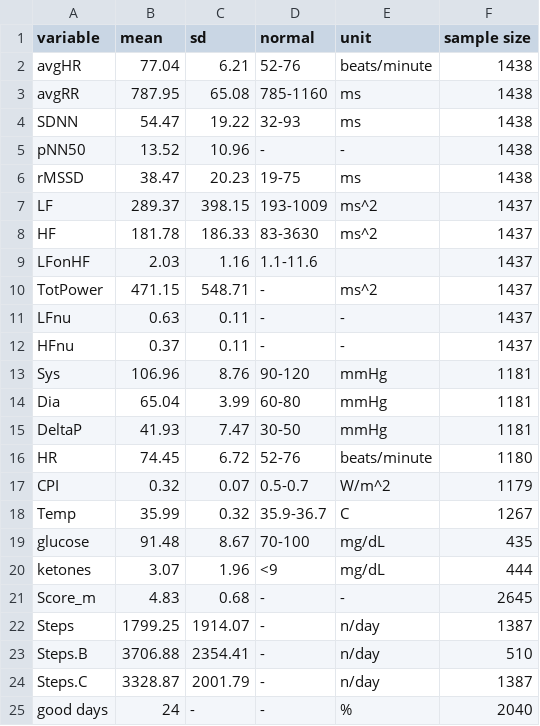
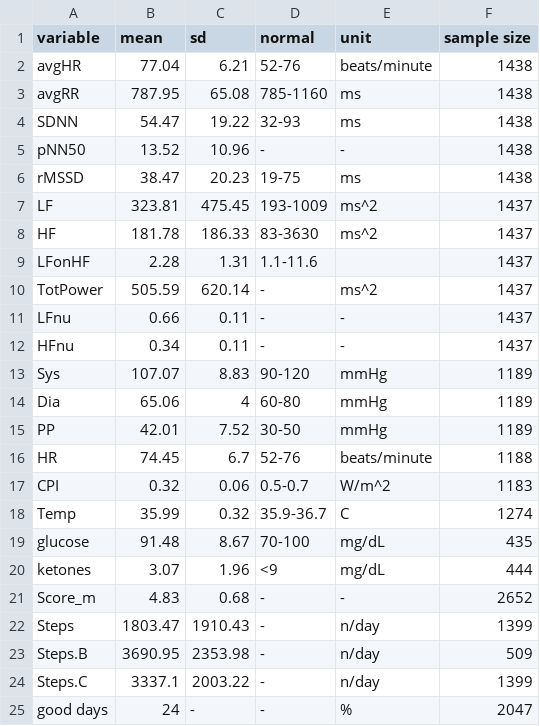
Before and after one commit to paolomaccallini-hub/N1-LoSt, a CSV file: Output/Tables/meta_data.csv, drawn as a sheet.

```diff
--- a/Output/Tables/meta_data.csv
+++ b/Output/Tables/meta_data.csv
@@ -6,20 +6,20 @@ pNN50,13.52,10.96,-,-,1438
 rMSSD,38.47,20.23,19-75,ms,1438
-LF,289.37,398.15,193-1009,ms^2,1437
+LF,323.81,475.45,193-1009,ms^2,1437
 HF,181.78,186.33,83-3630,ms^2,1437
-LFonHF,2.03,1.16,1.1-11.6, ,1437
-TotPower,471.15,548.71,-,ms^2,1437
-LFnu,0.63,0.11,-,-,1437
-HFnu,0.37,0.11,-,-,1437
-Sys,106.96,8.76,90-120,mmHg,1181
-Dia,65.04,3.99,60-80,mmHg,1181
-DeltaP,41.93,7.47,30-50,mmHg,1181
-HR,74.45,6.72,52-76,beats/minute,1180
-CPI,0.32,0.07,0.5-0.7,W/m^2,1179
-Temp,35.99,0.32,35.9-36.7,C,1267
+LFonHF,2.28,1.31,1.1-11.6, ,1437
+TotPower,505.59,620.14,-,ms^2,1437
+LFnu,0.66,0.11,-,-,1437
+HFnu,0.34,0.11,-,-,1437
+Sys,107.07,8.83,90-120,mmHg,1189
+Dia,65.06,4,60-80,mmHg,1189
+PP,42.01,7.52,30-50,mmHg,1189
+HR,74.45,6.7,52-76,beats/minute,1188
+CPI,0.32,0.06,0.5-0.7,W/m^2,1183
+Temp,35.99,0.32,35.9-36.7,C,1274
 glucose,91.48,8.67,70-100,mg/dL,435
 ketones,3.07,1.96,<9,mg/dL,444
-Score_m,4.83,0.68,-,-,2645
-Steps,1799.25,1914.07,-,n/day,1387
-Steps.B,3706.88,2354.41,-,n/day,510
-Steps.C,3328.87,2001.79,-,n/day,1387
-good days,24,-,-,%,2040
+Score_m,4.83,0.68,-,-,2652
+Steps,1803.47,1910.43,-,n/day,1399
+Steps.B,3690.95,2353.98,-,n/day,509
+Steps.C,3337.1,2003.22,-,n/day,1399
+good days,24,-,-,%,2047
```
Also changed, not shown: Output/Tables/good_days.csv, 47 other files.
